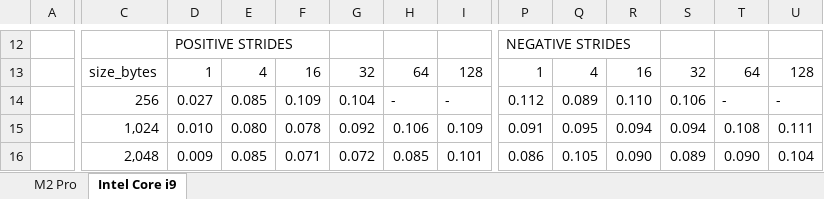
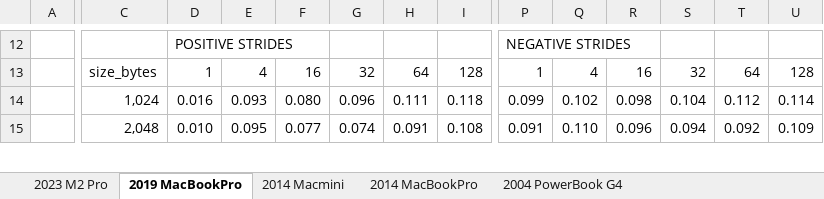
Before and after one commit to jafingerhut/jafingerhut.github.com, an Excel workbook: memaccess/charts.xlsx, sheet 2019 MacBookPro, drawn as a sheet; only a part is shown, gaps mark what is left out; values as stored, in another font and other column widths than the file's, no borders; charts and pictures not drawn; removed rows and columns are numbered as before the commit, all else as after; rows hold the shown columns only; the diff covers the shown part only; the diff names each change by its address in the sheet, - before the commit and + after, or states it on an @@ line.

```diff
--- a/memaccess/charts.xlsx (sheet 2019 MacBookPro)
+++ b/memaccess/charts.xlsx (sheet 2019 MacBookPro)
-sheet tab: M2 Pro
+sheet tab: 2023 M2 Pro
-sheet tab: Intel Core i9
+sheet tab: 2019 MacBookPro
+sheet tab: 2014 Macmini
+sheet tab: 2014 MacBookPro
+sheet tab: 2004 PowerBook G4
-row 14:  | 256 | 0.027 | 0.085 | 0.109 | 0.104 | - | - | 0.112 | 0.089 | 0.110 | 0.106 | - | -
-D14: 0.010
+D14: 0.016
-E14: 0.080
+E14: 0.093
-F14: 0.078
+F14: 0.080
-G14: 0.092
+G14: 0.096
-H14: 0.106
+H14: 0.111
-I14: 0.109
+I14: 0.118
-P14: 0.091
+P14: 0.099
-Q14: 0.095
+Q14: 0.102
-R14: 0.094
+R14: 0.098
-S14: 0.094
+S14: 0.104
-T14: 0.108
+T14: 0.112
-U14: 0.111
+U14: 0.114
-D15: 0.009
+D15: 0.010
-E15: 0.085
+E15: 0.095
-F15: 0.071
+F15: 0.077
-G15: 0.072
+G15: 0.074
-H15: 0.085
+H15: 0.091
-I15: 0.101
+I15: 0.108
-P15: 0.086
+P15: 0.091
-Q15: 0.105
+Q15: 0.110
-R15: 0.090
+R15: 0.096
-S15: 0.089
+S15: 0.094
-T15: 0.090
+T15: 0.092
-U15: 0.104
+U15: 0.109
```
Also changed, not shown: 336 edited cells elsewhere in this sheet, sheet 2023 M2 Pro, charts or pictures.
